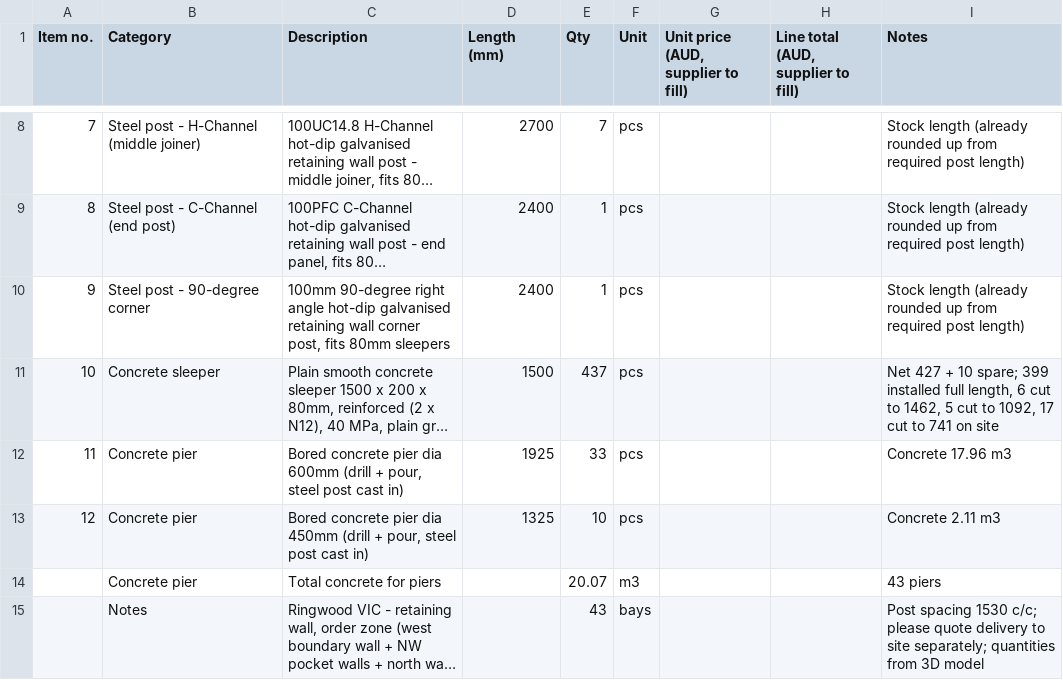
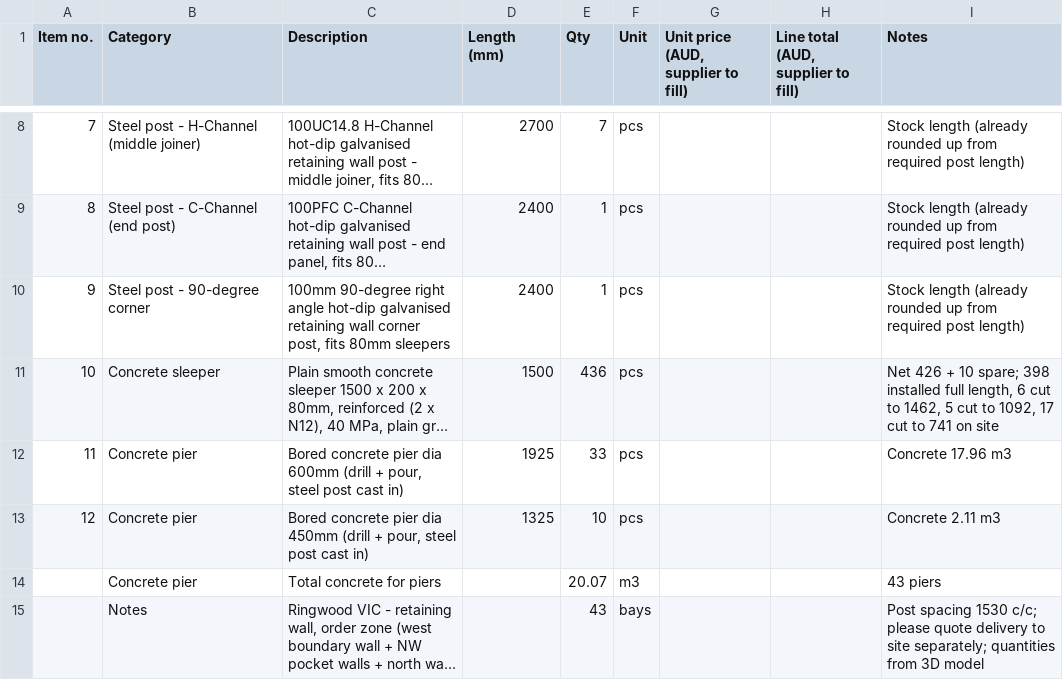
Before and after one commit to Jipeng-THEO/retainingwall, a CSV file: retaining_wall_rfq.csv, drawn as a sheet; only a part is shown, gaps mark what is left out; long unchanged cells end in …; the diff names each change by its address in the sheet, - before the commit and + after, or states it on an @@ line.

```diff
--- a/retaining_wall_rfq.csv
+++ b/retaining_wall_rfq.csv
-E11 (Qty): 437
+E11 (Qty): 436
-I11 (Notes): Net 427 + 10 spare; 399 installed full…
+I11 (Notes): Net 426 + 10 spare; 398 installed full…
```
Also changed, not shown: retaining_wall_order.csv, 1 other file.
